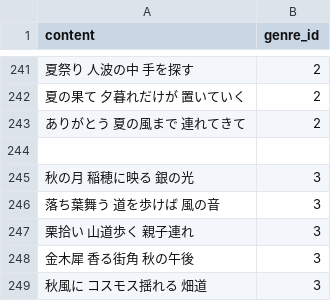
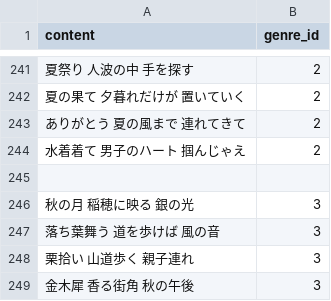
Before and after one commit to Shilomalu/senryu-app-public, a CSV file: ml/senryu_labeled.csv, drawn as a sheet; only a part is shown, gaps mark what is left out; the shorter side is filled out with more unchanged rows.

```diff
--- a/ml/senryu_labeled.csv
+++ b/ml/senryu_labeled.csv
@@ -243,2 +243,3 @@ content,genre_id
 ありがとう　夏の風まで　連れてきて,2
+水着着て　男子のハート　掴んじゃえ,2
 
```
Also changed, not shown: 2 other files.
